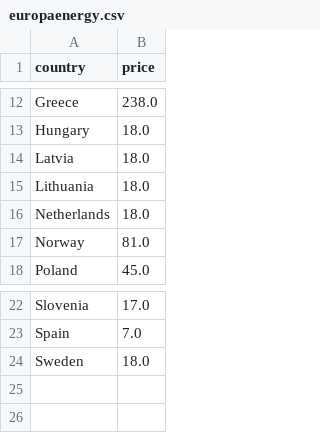
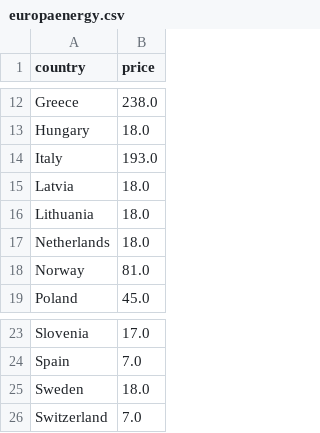
Before and after one commit to laurabejder/auto-update-graph-datawrapper, a CSV file: europaenergy.csv, drawn as a sheet; only a part is shown, gaps mark what is left out.

```diff
--- a/europaenergy.csv
+++ b/europaenergy.csv
@@ -13,2 +13,3 @@ country,price
  Hungary,18.0
+ Italy,193.0
  Latvia,18.0
@@ -24 +25,2 @@ country,price
  Sweden,18.0
+ Switzerland,7.0
```
